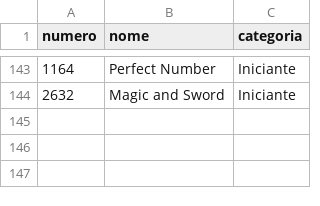
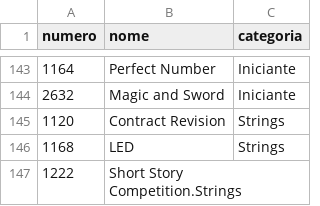
Before and after one commit to vicamposrs/beecrowd, a CSV file: solutions.csv, drawn as a sheet; only a part is shown, gaps mark what is left out.

```diff
--- a/solutions.csv
+++ b/solutions.csv
@@ -144 +144,4 @@ numero,nome,categoria
 2632,Magic and Sword,Iniciante
+1120,Contract Revision,Strings
+1168,LED,Strings
+1222,Short Story Competition.Strings
```
Also changed, not shown: 7 other files.
